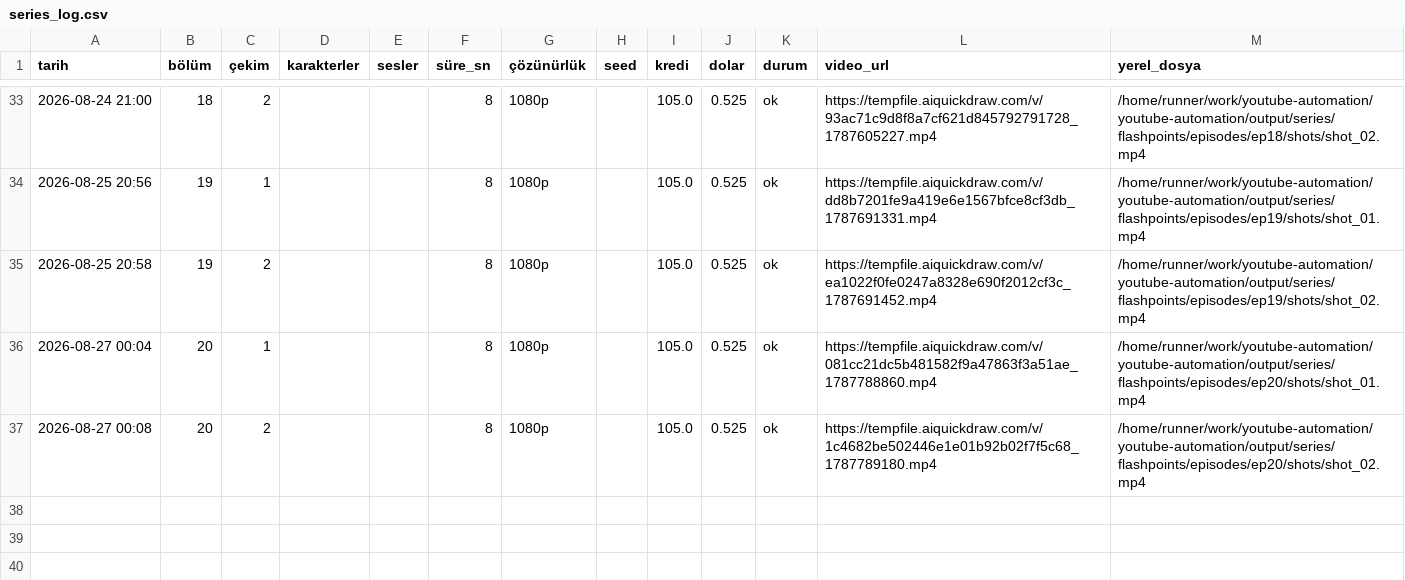
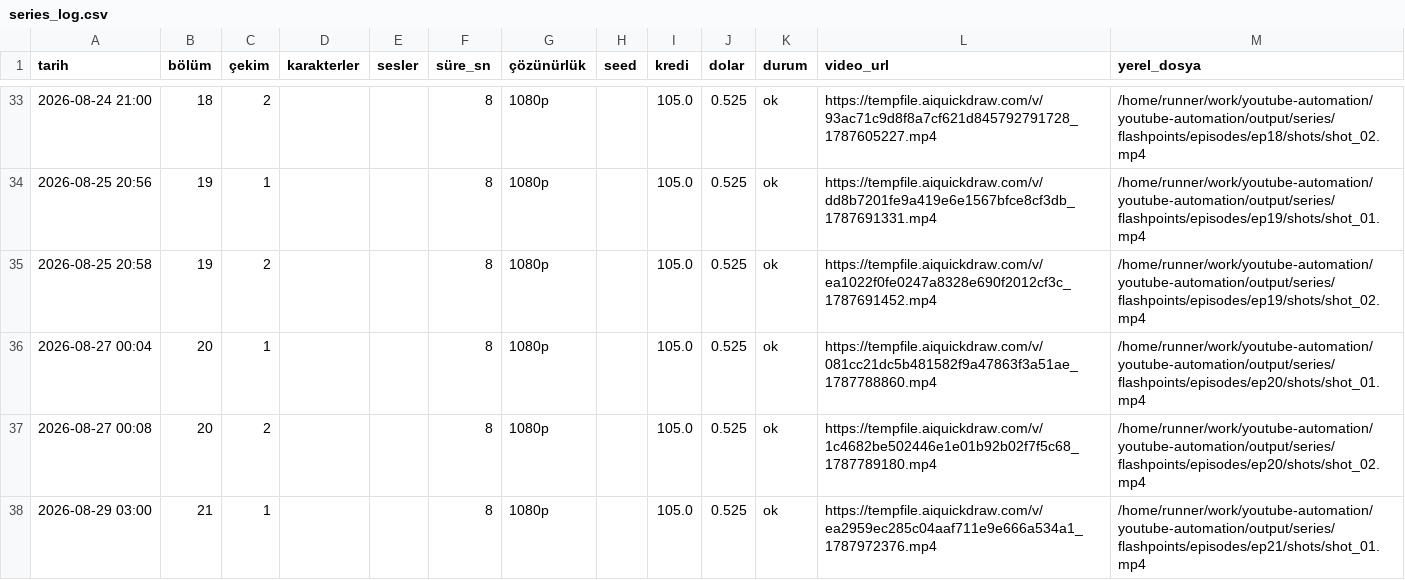
Before and after one commit to Wolkchen00/youtube-automation, a CSV file: shadowedhistory/flashpoints/series_log.csv, drawn as a sheet; only a part is shown, gaps mark what is left out; the diff names each change by its address in the sheet, - before the commit and + after, or states it on an @@ line.

```diff
--- a/shadowedhistory/flashpoints/series_log.csv
+++ b/shadowedhistory/flashpoints/series_log.csv
+row 38: 2026-08-29 03:00 | 21 | 1 |  |  | 8 | 1080p |  | 105.0 | 0.525 | ok | https://tempfile.aiquickdraw.com/v/ea2959ec285c04aaf711e9e666a534a1_1787972376.mp4 | /home/runner/work/youtube-automation/youtube-automation/output/series/flashpoints/episodes/ep21/shots/shot_01.mp4
```
Also changed, not shown: 9 other files.
